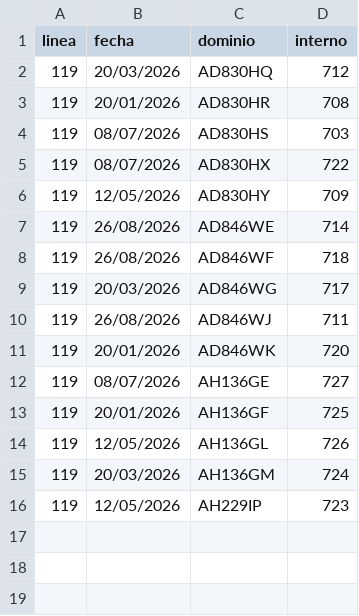
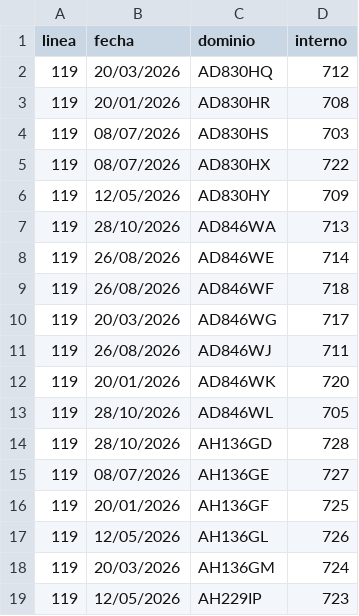
Before and after one commit to SanLean17/parque-movil-ftr, a CSV file: controlados/linea119.csv, drawn as a sheet.

```diff
--- a/controlados/linea119.csv
+++ b/controlados/linea119.csv
@@ -6,2 +6,3 @@
 119,12/05/2026,AD830HY,709
+119,28/10/2026,AD846WA,713
 119,26/08/2026,AD846WE,714
@@ -11,2 +12,4 @@
 119,20/01/2026,AD846WK,720
+119,28/10/2026,AD846WL,705
+119,28/10/2026,AH136GD,728
 119,08/07/2026,AH136GE,727
```
Also changed, not shown: controlados/linea179.csv, controlados/linea45.csv, 57 other files.
